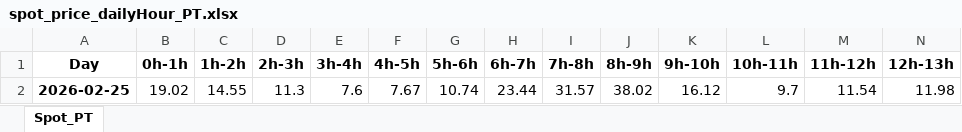
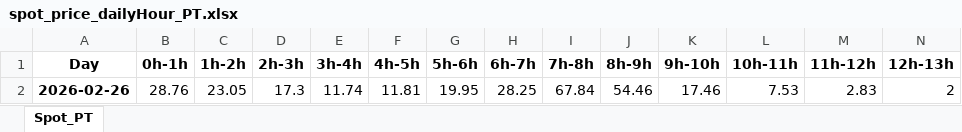
Before and after one commit to tiagosimoes22/Eletricity_Prices_Dayahead, an Excel workbook: output/spot_price_dailyHour_PT.xlsx, sheet Spot_PT, drawn as a sheet; only a part is shown; values as stored, in another font and other column widths than the file's, no borders; table styles not drawn; removed rows and columns are numbered as before the commit, all else as after; rows hold the shown columns only; the diff names each change by its address in the sheet, - before the commit and + after, or states it on an @@ line.

```diff
--- a/output/spot_price_dailyHour_PT.xlsx (sheet Spot_PT)
+++ b/output/spot_price_dailyHour_PT.xlsx (sheet Spot_PT)
-row 2: 2026-02-25 | 19.02 | 14.55 | 11.3 | 7.6 | 7.67 | 10.74 | 23.44 | 31.57 | 38.02 | 16.12 | 9.7 | 11.54 | 11.98
+row 2: 2026-02-26 | 28.76 | 23.05 | 17.3 | 11.74 | 11.81 | 19.95 | 28.25 | 67.84 | 54.46 | 17.46 | 7.53 | 2.83 | 2
```
Also changed, not shown: 1 other file.
